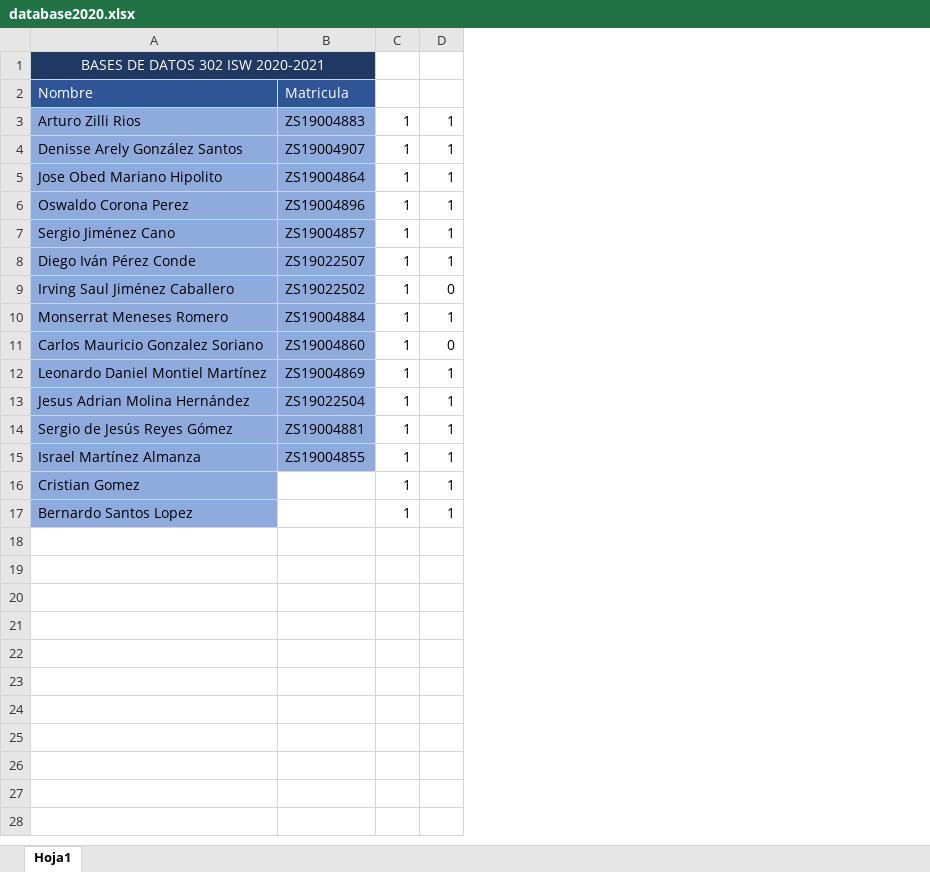
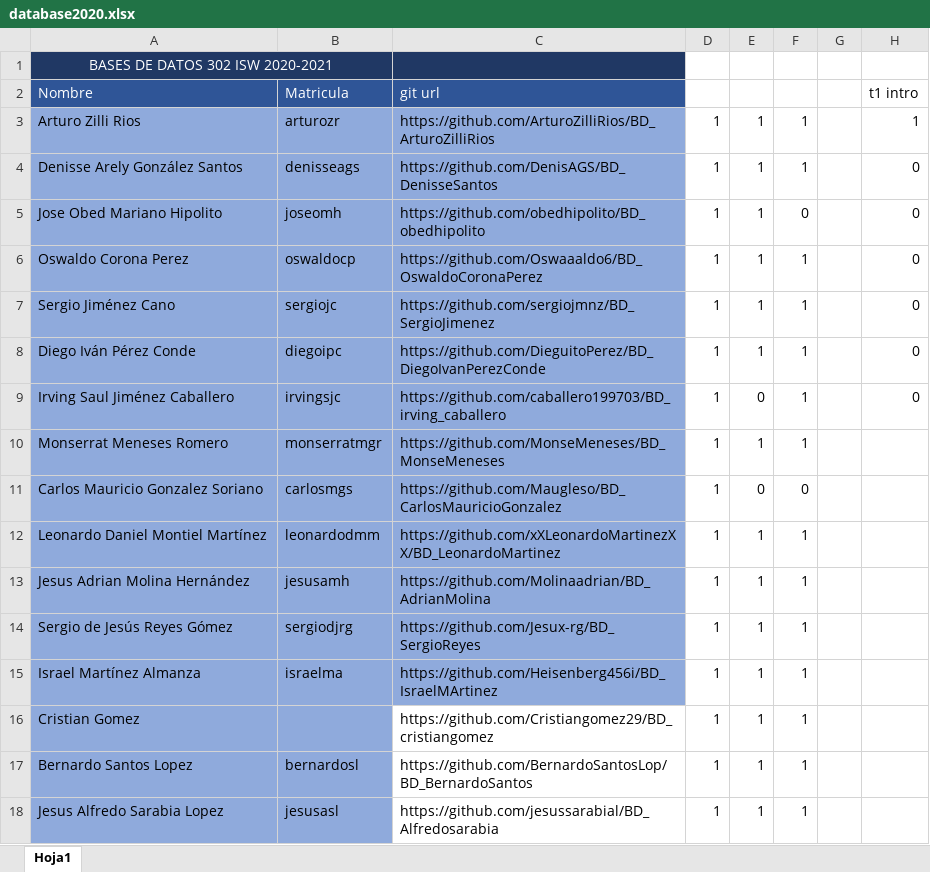
Before and after one commit to adsoftsito/database2020, an Excel workbook: database2020.xlsx, sheet Hoja1, drawn as a sheet; values as stored, in another font and other column widths than the file's, no borders; removed rows and columns are numbered as before the commit, all else as after; the diff names each change by its address in the sheet, - before the commit and + after, or states it on an @@ line.

```diff
--- a/database2020.xlsx (sheet Hoja1)
+++ b/database2020.xlsx (sheet Hoja1)
-column B, rows 2-15: Matricula | ZS19004883 | ZS19004907 | ZS19004864 | ZS19004896 | ZS19004857 | ZS19022507 | ZS19022502 | ZS19004884 | ZS19004860 | ZS19004869 | ZS19022504 | ZS19004881 | ZS19004855
+column B, rows 2-17: Matricula | arturozr | denisseags | joseomh | oswaldocp | sergiojc | diegoipc | irvingsjc | monserratmgr | carlosmgs | leonardodmm | jesusamh | sergiodjrg | israelma |  | bernardosl
+column C, rows 2-17: git url | https://github.com/ArturoZilliRios/BD_ArturoZilliRios | https://github.com/DenisAGS/BD_DenisseSantos | https://github.com/obedhipolito/BD_obedhipolito | https://github.com/Oswaaaldo6/BD_OswaldoCoronaPerez | https://github.com/sergiojmnz/BD_SergioJimenez | https://github.com/DieguitoPerez/BD_DiegoIvanPerezConde | https://github.com/caballero199703/BD_irving_caballero | https://github.com/MonseMeneses/BD_MonseMeneses | https://github.com/Maugleso/BD_CarlosMauricioGonzalez | https://github.com/xXLeonardoMartinezXX/BD_LeonardoMartinez | https://github.com/Molinaadrian/BD_AdrianMolina | https://github.com/Jesux-rg/BD_SergioReyes | https://github.com/Heisenberg456i/BD_IsraelMArtinez | https://github.com/Cristiangomez29/BD_cristiangomez | https://github.com/BernardoSantosLop/BD_BernardoSantos
+column F, rows 3-17: 1 | 1 | 0 | 1 | 1 | 1 | 1 | 1 | 0 | 1 | 1 | 1 | 1 | 1 | 1
+column G, empty
+column H, rows 2-9: t1 intro | 1 | 0 | 0 | 0 | 0 | 0 | 0
+row 18: Jesus Alfredo Sarabia Lopez | jesusasl | https://github.com/jesussarabial/BD_Alfredosarabia | 1 | 1 | 1
```
Also changed, not shown: 31 other files.
